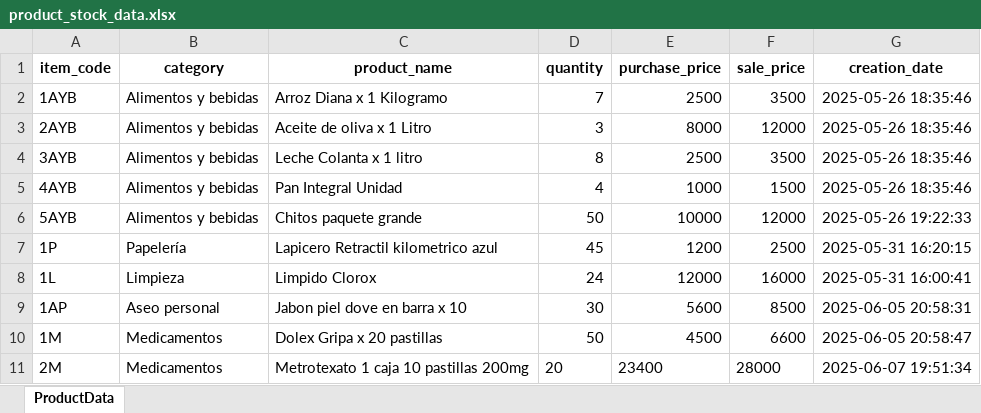
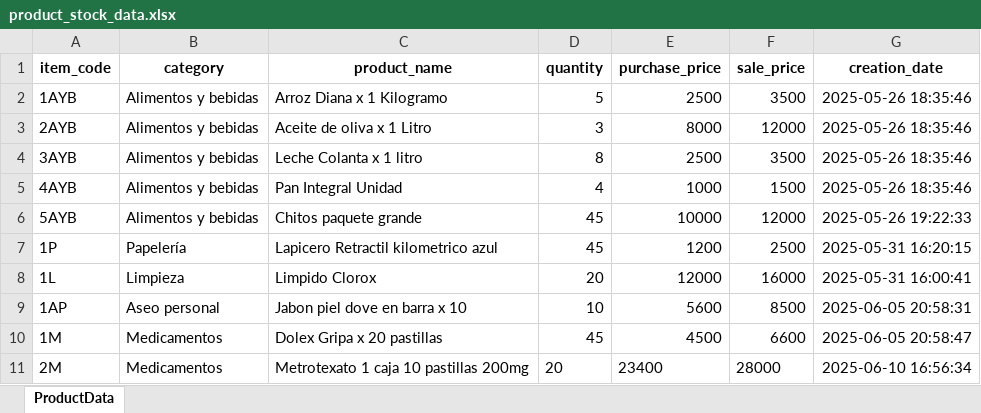
Before and after one commit to ChrisVelasco0312/mi-tiendita-soft, an Excel workbook: src/business/data/product_stock_data.xlsx, sheet ProductData, drawn as a sheet; values as stored, in another font and other column widths than the file's, no borders; the diff names each change by its address in the sheet, - before the commit and + after, or states it on an @@ line.

```diff
--- a/src/business/data/product_stock_data.xlsx (sheet ProductData)
+++ b/src/business/data/product_stock_data.xlsx (sheet ProductData)
-D2 (quantity): 7
+D2 (quantity): 5
-D6 (quantity): 50
+D6 (quantity): 45
-D8 (quantity): 24
+D8 (quantity): 20
-D9 (quantity): 30
+D9 (quantity): 10
-D10 (quantity): 50
+D10 (quantity): 45
-G11 (creation_date): 2025-06-07 19:51:34
+G11 (creation_date): 2025-06-10 16:56:34
```
Also changed, not shown: src/business/data/sell_data.xlsx, 4 other files.
